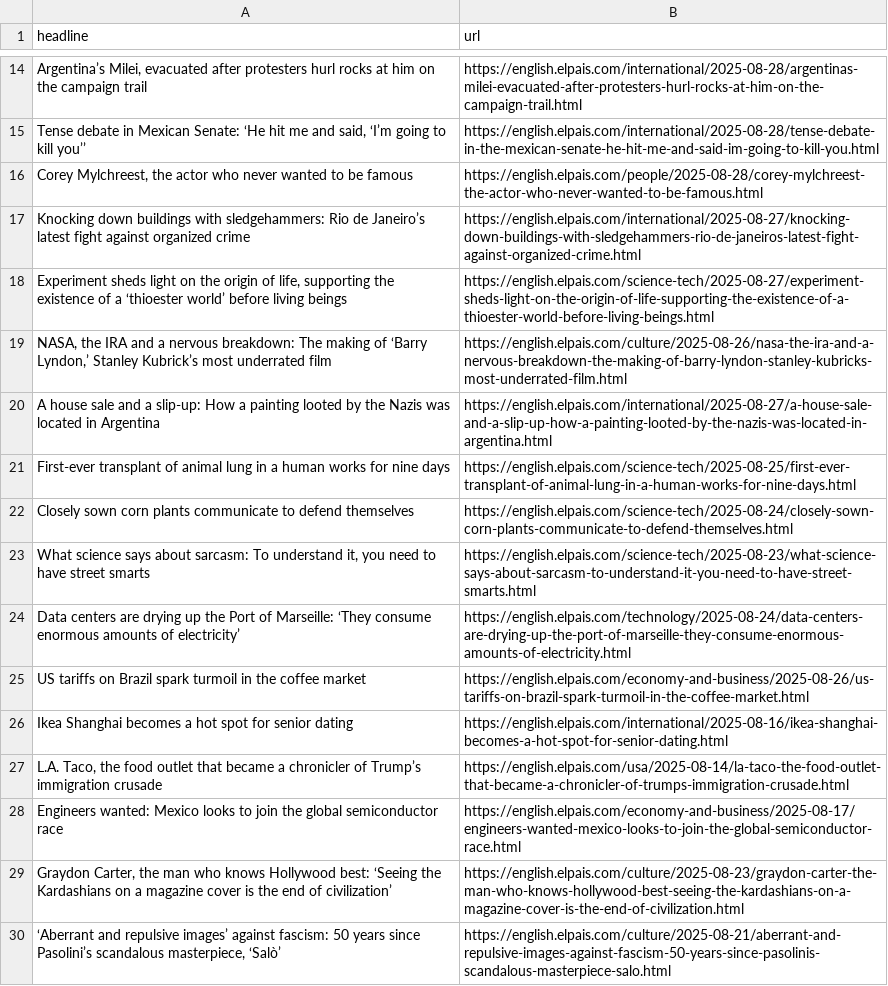
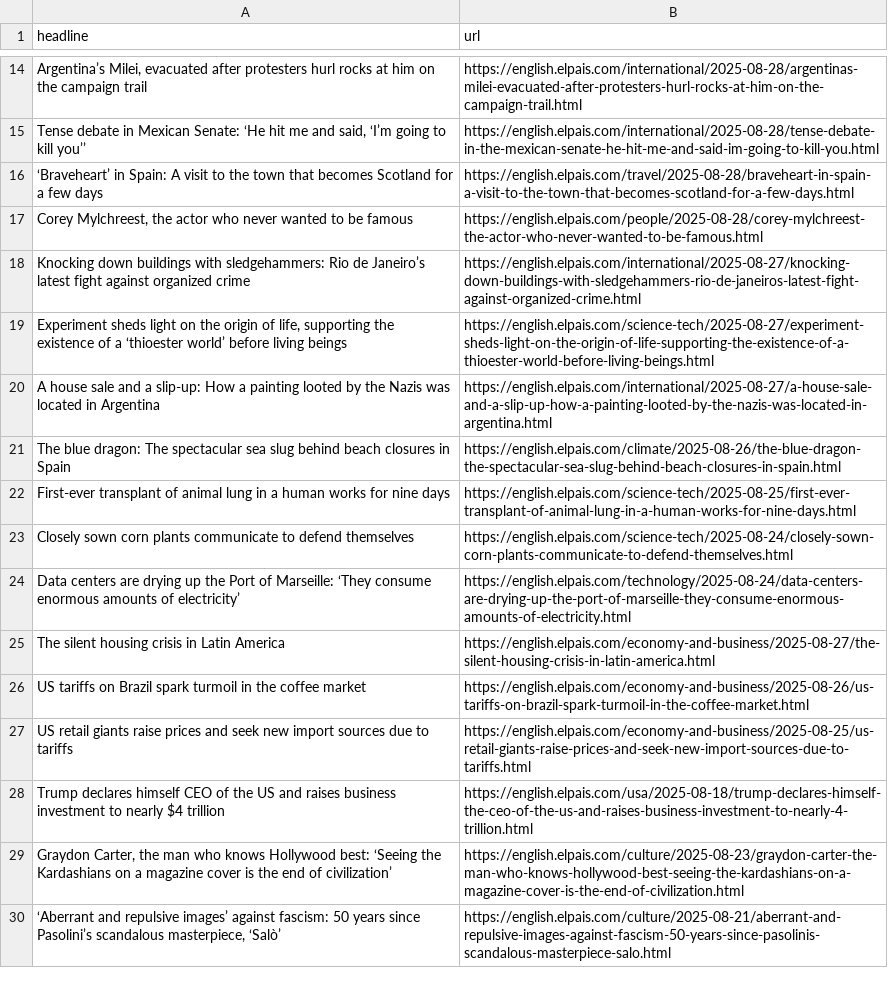
Before and after one commit to Filipe-Teles/el-pais-autoscraper, a CSV file: headlines.csv, drawn as a sheet; only a part is shown, gaps mark what is left out; removed rows and columns are numbered as before the commit, all else as after; the diff names each change by its address in the sheet, - before the commit and + after, or states it on an @@ line.

```diff
--- a/headlines.csv
+++ b/headlines.csv
+row 16: ‘Braveheart’ in Spain: A visit to the town that becomes Scotland for a few days | https://english.elpais.com/travel/2025-08-28/braveheart-in-spain-a-visit-to-the-town-that-becomes-scotland-for-a-few-days.html
-row 19: NASA, the IRA and a nervous breakdown: The making of ‘Barry Lyndon,’ Stanley Kubrick’s most underrated film | https://english.elpais.com/culture/2025-08-26/nasa-the-ira-and-a-nervous-breakdown-the-making-of-barry-lyndon-stanley-kubricks-most-underrated-film.html
+row 21: The blue dragon: The spectacular sea slug behind beach closures in Spain | https://english.elpais.com/climate/2025-08-26/the-blue-dragon-the-spectacular-sea-slug-behind-beach-closures-in-spain.html
-row 23: What science says about sarcasm: To understand it, you need to have street smarts | https://english.elpais.com/science-tech/2025-08-23/what-science-says-about-sarcasm-to-understand-it-you-need-to-have-street-smarts.html
+row 25: The silent housing crisis in Latin America | https://english.elpais.com/economy-and-business/2025-08-27/the-silent-housing-crisis-in-latin-america.html
-row 26: Ikea Shanghai becomes a hot spot for senior dating | https://english.elpais.com/international/2025-08-16/ikea-shanghai-becomes-a-hot-spot-for-senior-dating.html
-row 27: L.A. Taco, the food outlet that became a chronicler of Trump’s immigration crusade | https://english.elpais.com/usa/2025-08-14/la-taco-the-food-outlet-that-became-a-chronicler-of-trumps-immigration-crusade.html
-row 28: Engineers wanted: Mexico looks to join the global semiconductor race | https://english.elpais.com/economy-and-business/2025-08-17/engineers-wanted-mexico-looks-to-join-the-global-semiconductor-race.html
+row 27: US retail giants raise prices and seek new import sources due to tariffs | https://english.elpais.com/economy-and-business/2025-08-25/us-retail-giants-raise-prices-and-seek-new-import-sources-due-to-tariffs.html
+row 28: Trump declares himself CEO of the US and raises business investment to nearly $4 trillion | https://english.elpais.com/usa/2025-08-18/trump-declares-himself-the-ceo-of-the-us-and-raises-business-investment-to-nearly-4-trillion.html
```
